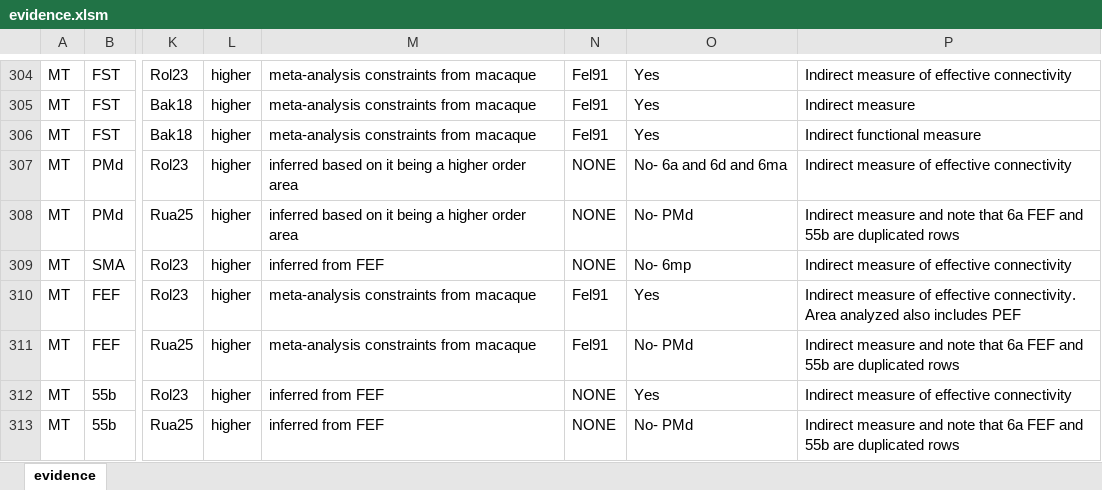
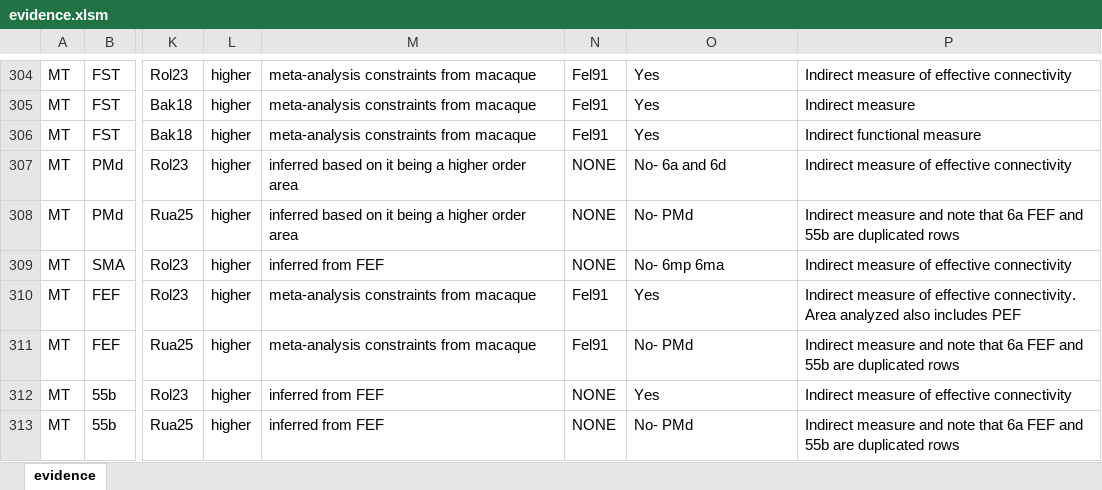
Before and after one commit to raniaezzo/CorticalConnectivity, an Excel workbook: human/evidence.xlsm, sheet evidence, drawn as a sheet; only a part is shown, gaps mark what is left out; values as stored, in another font and other column widths than the file's, no borders; the diff covers the shown part only; the diff names each change by its address in the sheet, - before the commit and + after, or states it on an @@ line.

```diff
--- a/human/evidence.xlsm (sheet evidence)
+++ b/human/evidence.xlsm (sheet evidence)
-O307: No- 6a and 6d and 6ma
+O307: No- 6a and 6d
-O309: No- 6mp
+O309: No- 6mp 6ma
```
Also changed, not shown: 1 added row, 1 removed row, 1 moved row and 8 edited cells elsewhere in this sheet, 3 other files.
